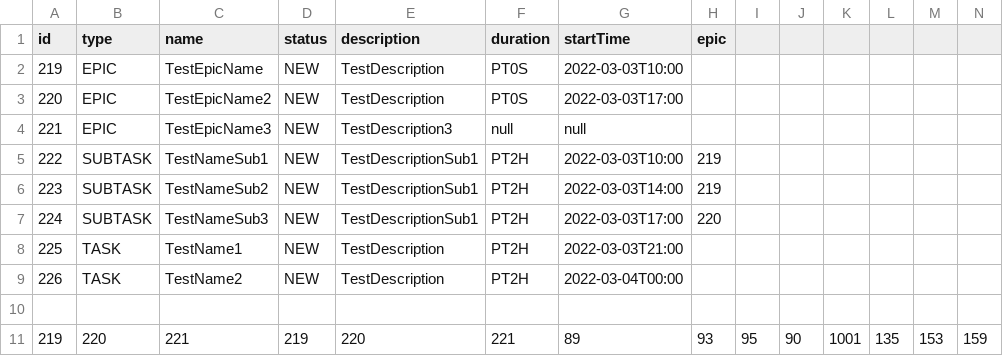
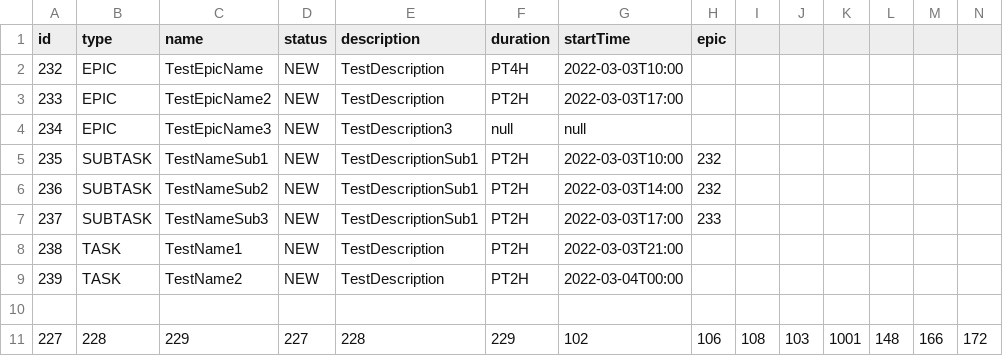
Before and after one commit to Bolohonov/TASK-TRACKER, a CSV file: resources/data.csv, drawn as a sheet; only a part is shown; removed rows and columns are numbered as before the commit, all else as after; rows hold the shown columns only; the diff names each change by its address in the sheet, - before the commit and + after, or states it on an @@ line.

```diff
--- a/resources/data.csv
+++ b/resources/data.csv
-A2 (id): 219
+A2 (id): 232
-F2 (duration): PT0S
+F2 (duration): PT4H
-A3 (id): 220
+A3 (id): 233
-F3 (duration): PT0S
+F3 (duration): PT2H
-A4 (id): 221
+A4 (id): 234
-A5 (id): 222
+A5 (id): 235
-H5:H6 (epic): 219
+H5:H6 (epic): 232
-A6 (id): 223
+A6 (id): 236
-A7 (id): 224
+A7 (id): 237
-H7 (epic): 220
+H7 (epic): 233
-A8 (id): 225
+A8 (id): 238
-A9 (id): 226
+A9 (id): 239
-row 11: 219 | 220 | 221 | 219 | 220 | 221 | 89 | 93 | 95 | 90 | 1001 | 135 | 153 | 159
+row 11: 227 | 228 | 229 | 227 | 228 | 229 | 102 | 106 | 108 | 103 | 1001 | 148 | 166 | 172
```
Also changed, not shown: resources/testPutStandardBehavior.csv, 3 other files.
